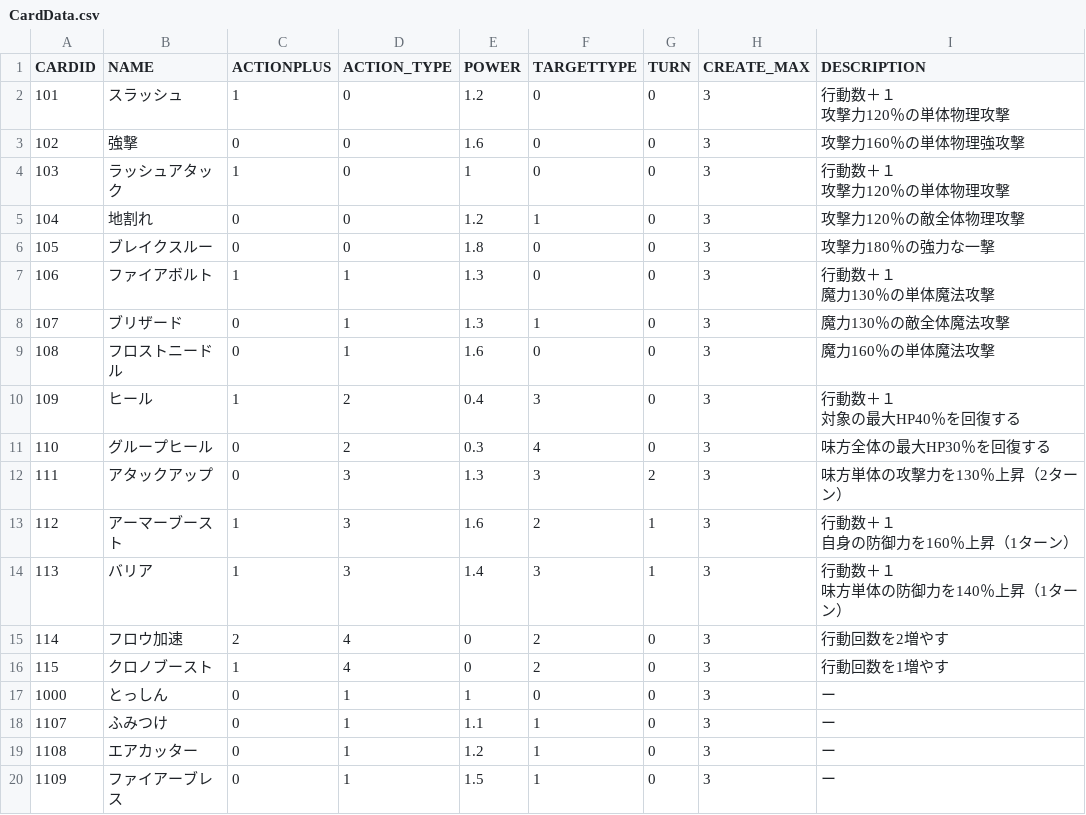
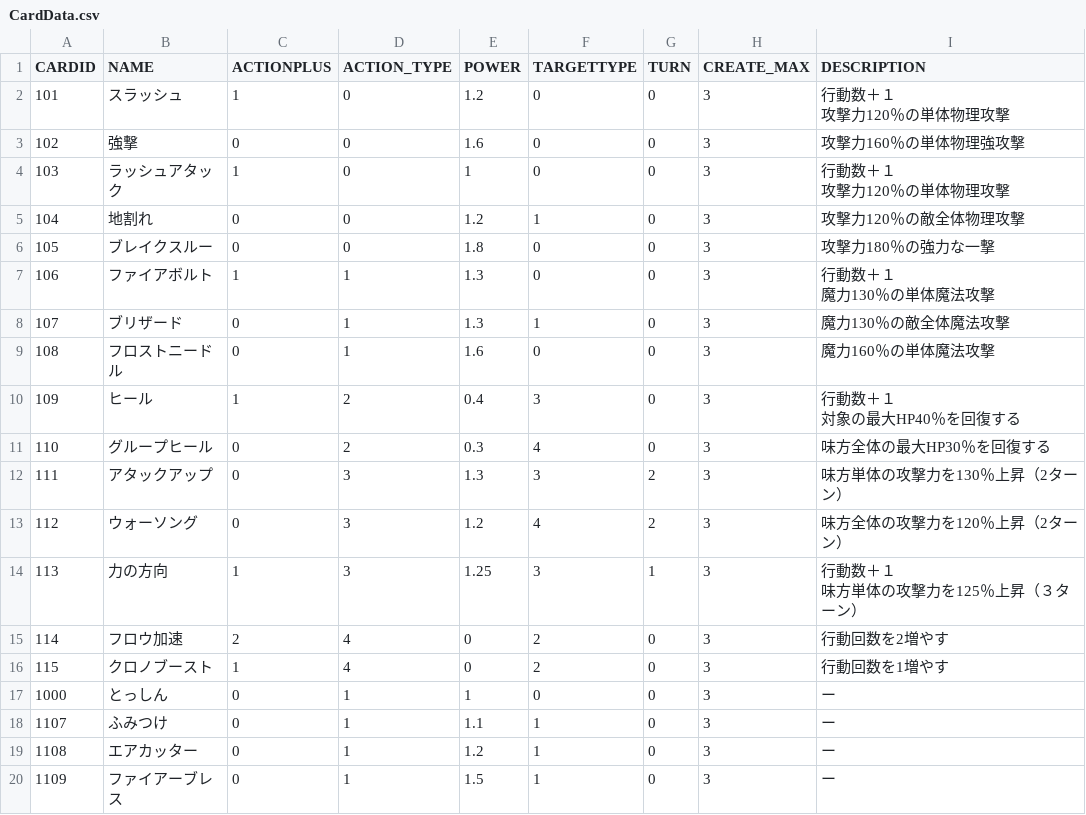
Before and after one commit to KDT-YamadaYoshihiro/Card_Quest, a CSV file: data/CSV/CardData.csv, drawn as a sheet.

```diff
--- a/data/CSV/CardData.csv
+++ b/data/CSV/CardData.csv
@@ -16,6 +16,5 @@
 111,アタックアップ,0,3,1.3,3,2,3,味方単体の攻撃力を130％上昇（2ターン）
-112,アーマーブースト,1,3,1.6,2,1,3,"行動数＋１
-自身の防御力を160％上昇（1ターン）"
-113,バリア,1,3,1.4,3,1,3,"行動数＋１
-味方単体の防御力を140％上昇（1ターン）"
+112,ウォーソング,0,3,1.2,4,2,3,味方全体の攻撃力を120％上昇（2ターン）
+113,力の方向,1,3,1.25,3,1,3,"行動数＋１
+味方単体の攻撃力を125％上昇（３ターン）"
 114,フロウ加速,2,4,0,2,0,3,行動回数を2増やす
```
Also changed, not shown: data/CSV/CharacterData.csv, 3 other files.
